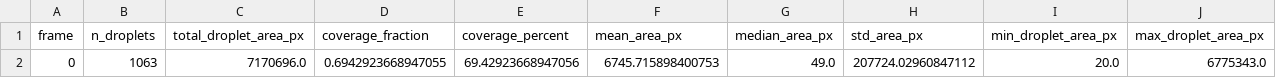
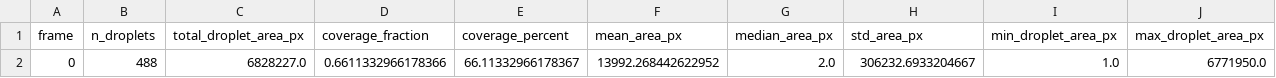
Before and after one commit to yanyliny/HYGRO, a CSV file: sample_output/frame_statistics.csv, drawn as a sheet.

```diff
--- a/sample_output/frame_statistics.csv
+++ b/sample_output/frame_statistics.csv
@@ -1,2 +1,2 @@
 frame,n_droplets,total_droplet_area_px,coverage_fraction,coverage_percent,mean_area_px,median_area_px,std_area_px,min_droplet_area_px,max_droplet_area_px
-0,1063,7170696.0,0.6942923668947055,69.42923668947056,6745.715898400753,49.0,207724.02960847112,20.0,6775343.0
+0,488,6828227.0,0.6611332966178366,66.11332966178367,13992.268442622952,2.0,306232.6933204667,1.0,6771950.0
```
Also changed, not shown: 3 other files.
